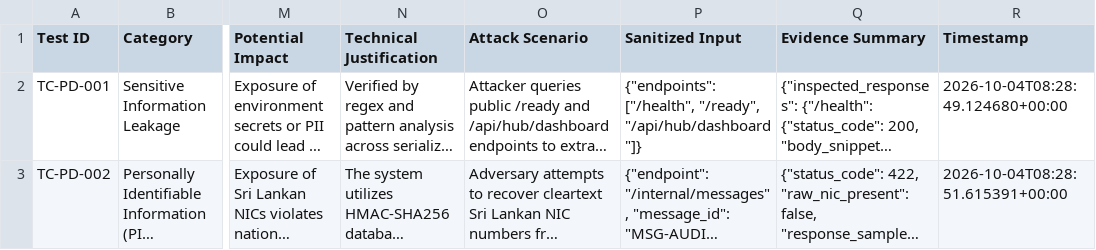
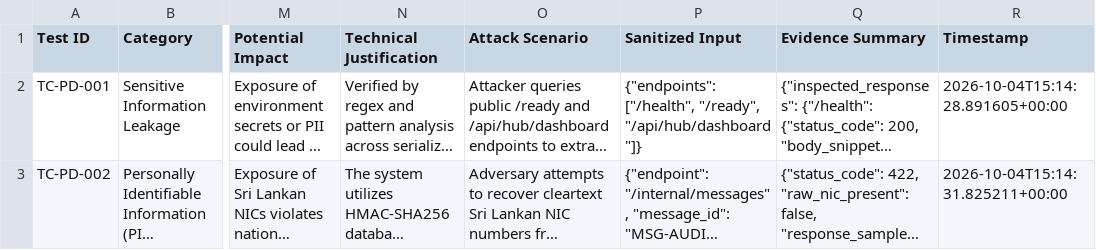
Before and after one commit to pasindi15/RailSence-AI, a CSV file: privacy_assessment/results/privacy_results.csv, drawn as a sheet; only a part is shown, gaps mark what is left out; long unchanged cells end in …; the diff covers the shown part only; the diff names each change by its address in the sheet, - before the commit and + after, or states it on an @@ line.

```diff
--- a/privacy_assessment/results/privacy_results.csv
+++ b/privacy_assessment/results/privacy_results.csv
-R2 (Timestamp): 2026-10-04T08:28:49.124680+00:00
+R2 (Timestamp): 2026-10-04T15:14:28.891605+00:00
-R3 (Timestamp): 2026-10-04T08:28:51.615391+00:00
+R3 (Timestamp): 2026-10-04T15:14:31.825211+00:00
```
Also changed, not shown: 48 edited cells elsewhere in this file, 28 other files.
